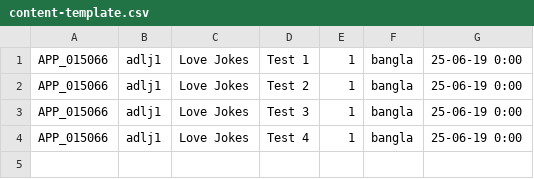
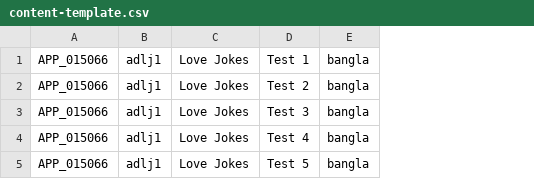
Before and after one commit to rajurayhan/bdapps-admin, a CSV file: content-template.csv, drawn as a sheet; removed rows and columns are numbered as before the commit, all else as after; the diff names each change by its address in the sheet, - before the commit and + after, or states it on an @@ line.

```diff
--- a/content-template.csv
+++ b/content-template.csv
-column E, rows 1-4: all 1
-column G, rows 1-4: all 25-06-19 0:00
+row 5: APP_015066 | adlj1 | Love Jokes | Test 5 | bangla
```
Also changed, not shown: 1 other file.
